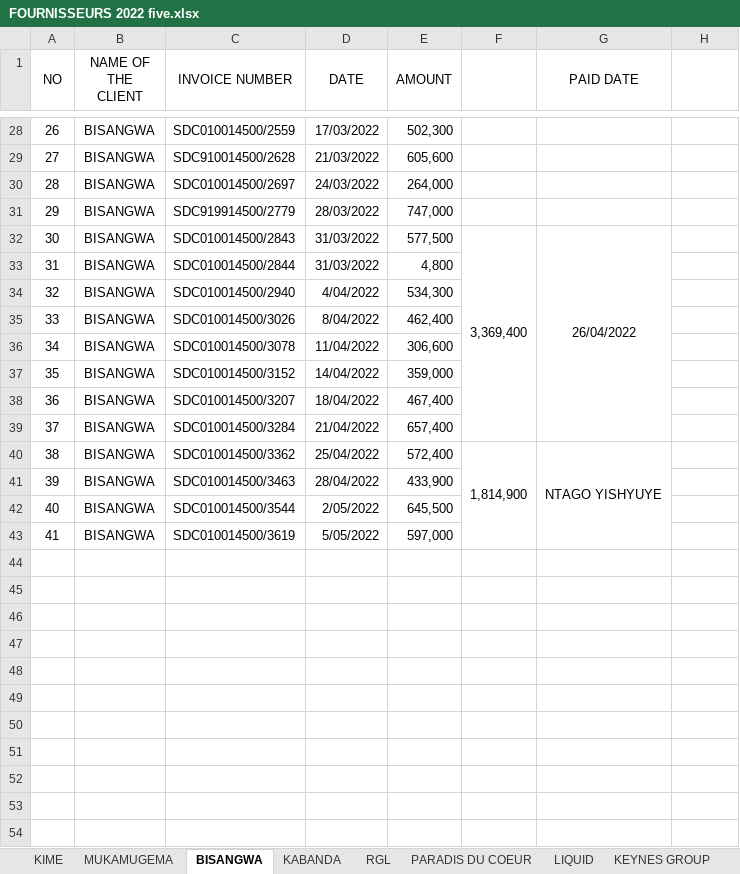
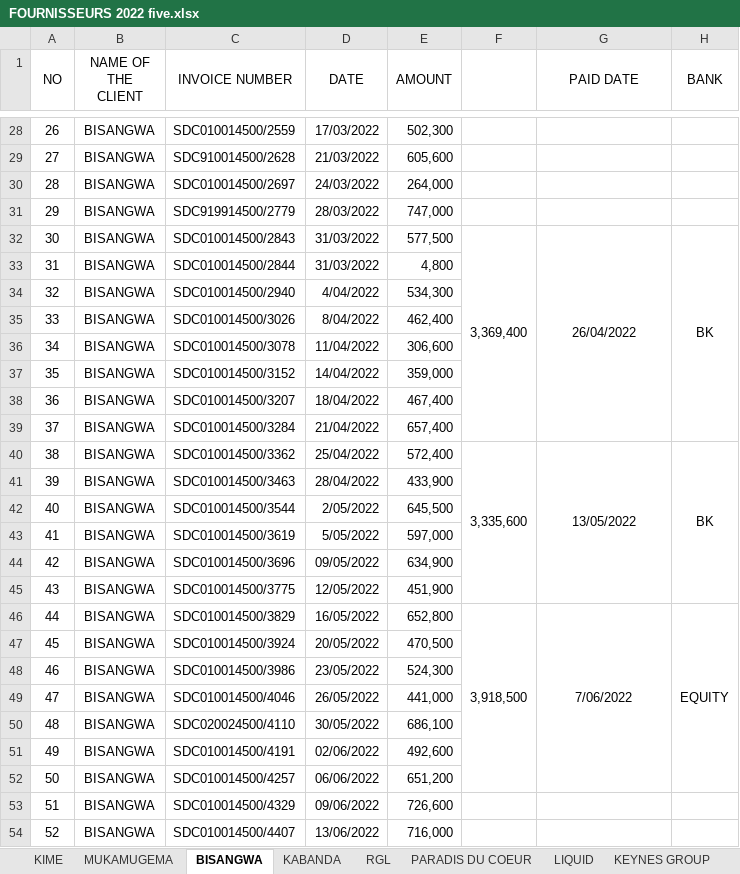
Before and after one commit to iradukunda123/Work, an Excel workbook: Fivetofive Hotel/FOURNISSEURS 2022 five.xlsx, sheet BISANGWA, drawn as a sheet; only a part is shown, gaps mark what is left out; values as stored, in another font and other column widths than the file's, no borders; the diff covers the shown part only; the diff names each change by its address in the sheet, - before the commit and + after, or states it on an @@ line.

```diff
--- a/Fivetofive Hotel/FOURNISSEURS 2022 five.xlsx (sheet BISANGWA)
+++ b/Fivetofive Hotel/FOURNISSEURS 2022 five.xlsx (sheet BISANGWA)
-H1: (empty)
+H1: BANK
+H1:H2 merged
-H32 (BANK): (empty)
+H32 (BANK): BK
+H32:H39 merged
-F40: 1,814,900
+F40: 3,335,600
-G40 (PAID DATE): NTAGO YISHYUYE
+G40 (PAID DATE): 13/05/2022
-H40 (BANK): (empty)
+H40 (BANK): BK
+H40:H45 merged
+row 44: 42 | BISANGWA | SDC010014500/3696 | 09/05/2022 | 634,900
+row 45: 43 | BISANGWA | SDC010014500/3775 | 12/05/2022 | 451,900
+row 46: 44 | BISANGWA | SDC010014500/3829 | 16/05/2022 | 652,800 | 3,918,500 | 7/06/2022 | EQUITY
+row 47: 45 | BISANGWA | SDC010014500/3924 | 20/05/2022 | 470,500
+row 48: 46 | BISANGWA | SDC010014500/3986 | 23/05/2022 | 524,300
+row 49: 47 | BISANGWA | SDC010014500/4046 | 26/05/2022 | 441,000
+row 50: 48 | BISANGWA | SDC020024500/4110 | 30/05/2022 | 686,100
+row 51: 49 | BISANGWA | SDC010014500/4191 | 02/06/2022 | 492,600
+row 52: 50 | BISANGWA | SDC010014500/4257 | 06/06/2022 | 651,200
+row 53: 51 | BISANGWA | SDC010014500/4329 | 09/06/2022 | 726,600
+row 54: 52 | BISANGWA | SDC010014500/4407 | 13/06/2022 | 716,000
```
Also changed, not shown: 22 added rows, 5 edited cells and merged cells elsewhere in this sheet, sheet KIME, sheet MUKAMUGEMA, sheet KABANDA, sheet PARADIS DU COEUR, sheet KEYNES GROUP, sheet RGL, other sheet tabs, Fivetofive Hotel/CLIENT 2022 five.xlsx, OneClick Hotel/BISANGWA ONECLICK.xlsx, 32 other files.
